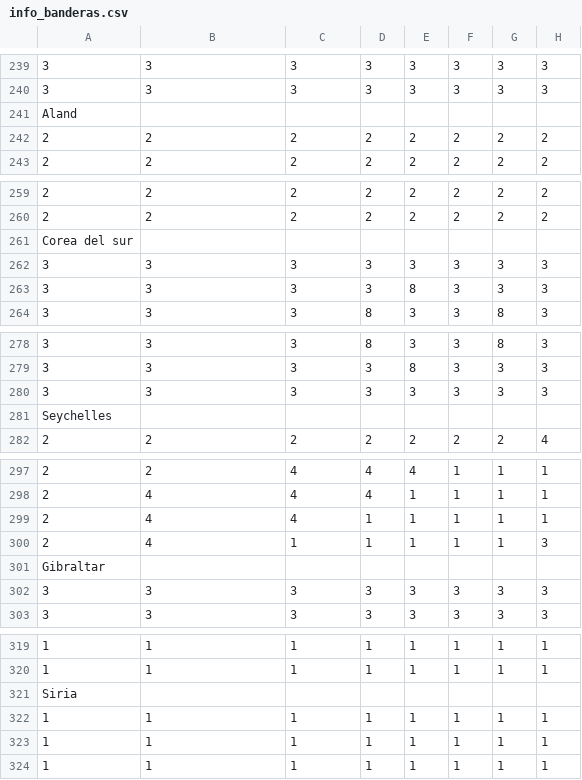
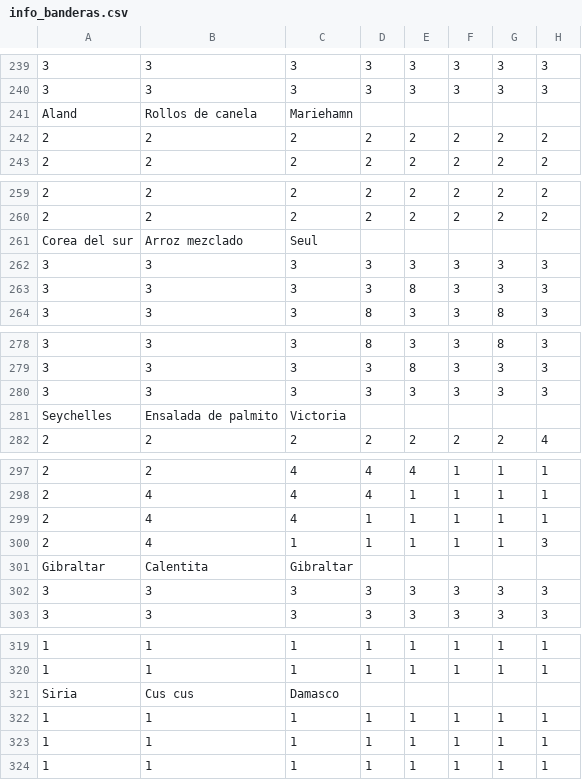
Before and after one commit to GabrielCornejoB/banderas_java, a CSV file: recursos/info_banderas.csv, drawn as a sheet; only a part is shown, gaps mark what is left out; the diff covers the shown part only; the diff names each change by its address in the sheet, - before the commit and + after, or states it on an @@ line.

```diff
--- a/recursos/info_banderas.csv
+++ b/recursos/info_banderas.csv
-B241: (empty)
+B241: Rollos de canela
-C241: (empty)
+C241: Mariehamn
-B261: (empty)
+B261: Arroz mezclado
-C261: (empty)
+C261: Seul
-B281: (empty)
+B281: Ensalada de palmito
-C281: (empty)
+C281: Victoria
-B301: (empty)
+B301: Calentita
-C301: (empty)
+C301: Gibraltar
-B321: (empty)
+B321: Cus cus
-C321: (empty)
+C321: Damasco
```
Also changed, not shown: 36 edited cells elsewhere in this file, 1 other file.
